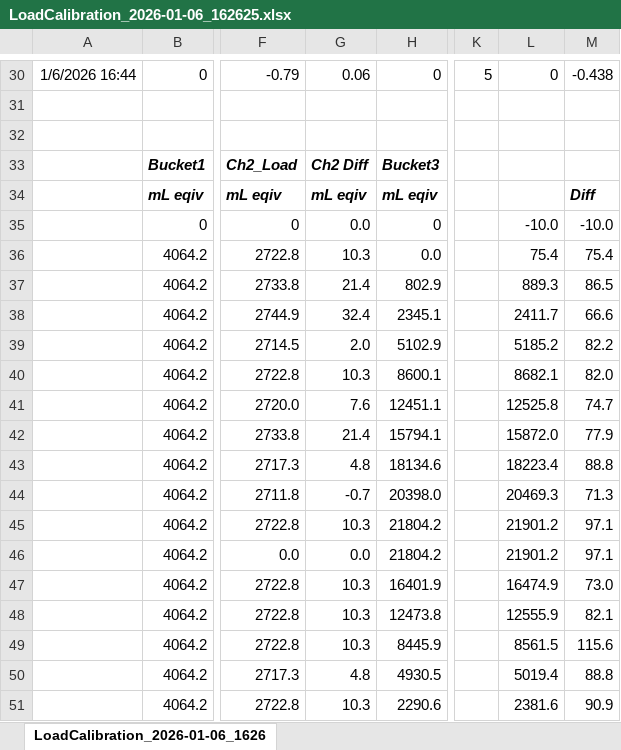
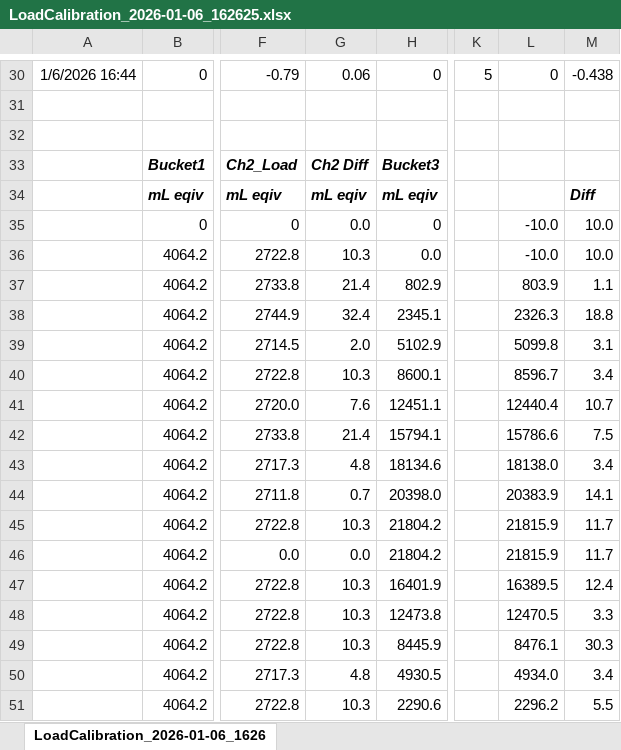
Before and after one commit to umn-safl-research-engineering/SAFL-Mesocosms, an Excel workbook: Calibrations/LoadCalibration_2026-01-06_162625.xlsx, sheet LoadCalibration_2026-01-06_1626, drawn as a sheet; only a part is shown, gaps mark what is left out; values as stored, in another font and other column widths than the file's, no borders; conditional formats not drawn; the diff covers the shown part only; the diff names each change by its address in the sheet, - before the commit and + after, or states it on an @@ line.

Commit message:
add changes to Excel sheets

```diff
--- a/Calibrations/LoadCalibration_2026-01-06_162625.xlsx (sheet LoadCalibration_2026-01-06_1626)
+++ b/Calibrations/LoadCalibration_2026-01-06_162625.xlsx (sheet LoadCalibration_2026-01-06_1626)
-M35: -10.0
+M35: 10.0
-L36: 75.4
+L36: -10.0
-M36: 75.4
+M36: 10.0
-L37: 889.3
+L37: 803.9
-M37: 86.5
+M37: 1.1
-L38: 2411.7
+L38: 2326.3
-M38: 66.6
+M38: 18.8
-L39: 5185.2
+L39: 5099.8
-M39: 82.2
+M39: 3.1
-L40: 8682.1
+L40: 8596.7
-M40: 82.0
+M40: 3.4
-L41: 12525.8
+L41: 12440.4
-M41: 74.7
+M41: 10.7
-L42: 15872.0
+L42: 15786.6
-M42: 77.9
+M42: 7.5
-L43: 18223.4
+L43: 18138.0
-M43: 88.8
+M43: 3.4
-G44: -0.7
+G44: 0.7
-L44: 20469.3
+L44: 20383.9
-M44: 71.3
+M44: 14.1
-L45:L46: 21901.2
+L45:L46: 21815.9
-M45:M46: 97.1
+M45:M46: 11.7
-L47: 16474.9
+L47: 16389.5
-M47: 73.0
+M47: 12.4
-L48: 12555.9
+L48: 12470.5
-M48: 82.1
+M48: 3.3
-L49: 8561.5
+L49: 8476.1
-M49: 115.6
+M49: 30.3
-L50: 5019.4
+L50: 4934.0
-M50: 88.8
+M50: 3.4
-L51: 2381.6
+L51: 2296.2
-M51: 90.9
+M51: 5.5
```
Also changed, not shown: 12 edited cells elsewhere in this sheet, formulas that keep their value, 2 other files.
